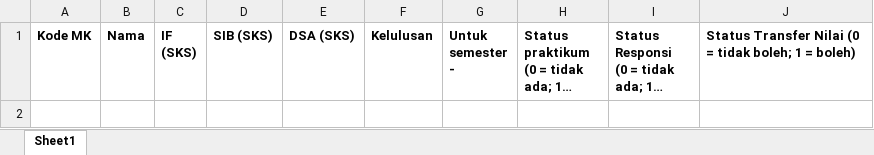
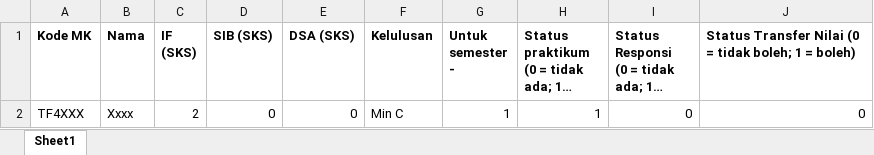
Before and after one commit to CynthiaBudiono/praktikum_ukp, an Excel workbook: assets/template/matakuliah_template.xlsx, sheet Sheet1, drawn as a sheet; long unchanged cells end in …; values as stored, in another font and other column widths than the file's, no borders; the diff names each change by its address in the sheet, - before the commit and + after, or states it on an @@ line.

```diff
--- a/assets/template/matakuliah_template.xlsx (sheet Sheet1)
+++ b/assets/template/matakuliah_template.xlsx (sheet Sheet1)
+row 2: TF4XXX | Xxxx | 2 | 0 | 0 | Min C | 1 | 1 | 0 | 0
```
Also changed, not shown: assets/template/dosen_template.xlsx, assets/template/jadwal_kuliah_template.xlsx, 7 other files.
